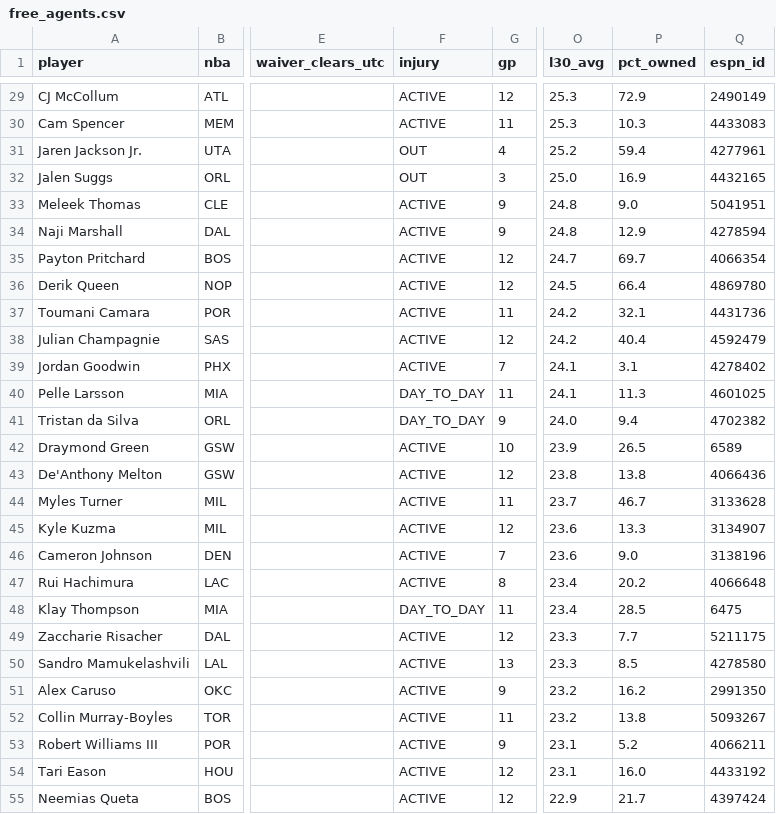
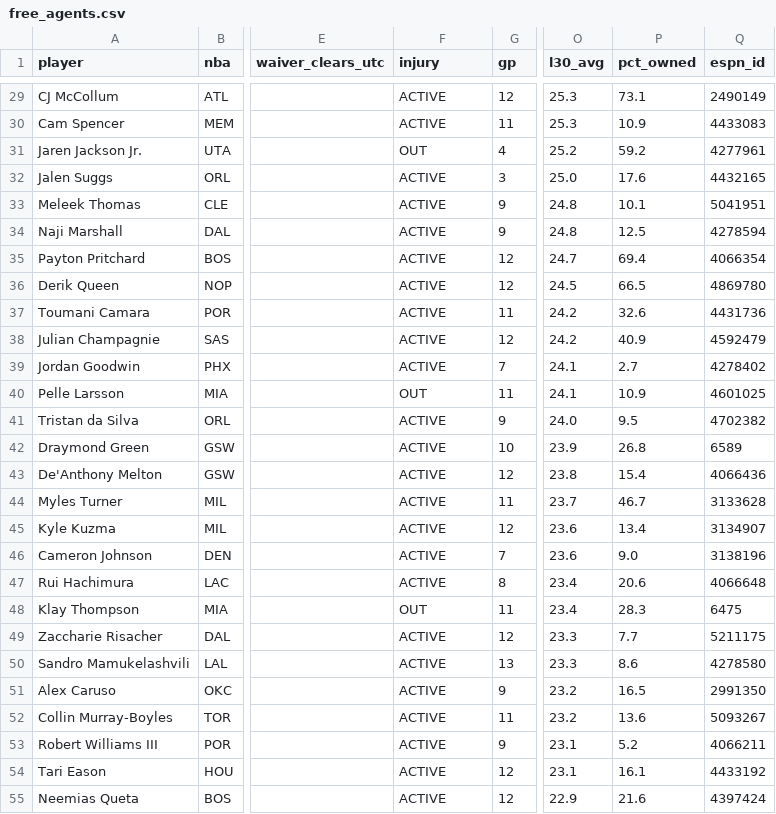
Before and after one commit to luke8mcm/blue-ballers-relay, a CSV file: data/free_agents.csv, drawn as a sheet; only a part is shown, gaps mark what is left out; the diff covers the shown part only; the diff names each change by its address in the sheet, - before the commit and + after, or states it on an @@ line.

```diff
--- a/data/free_agents.csv
+++ b/data/free_agents.csv
-P29 (pct_owned): 72.9
+P29 (pct_owned): 73.1
-P30 (pct_owned): 10.3
+P30 (pct_owned): 10.9
-P31 (pct_owned): 59.4
+P31 (pct_owned): 59.2
-F32 (injury): OUT
+F32 (injury): ACTIVE
-P32 (pct_owned): 16.9
+P32 (pct_owned): 17.6
-P33 (pct_owned): 9.0
+P33 (pct_owned): 10.1
-P34 (pct_owned): 12.9
+P34 (pct_owned): 12.5
-P35 (pct_owned): 69.7
+P35 (pct_owned): 69.4
-P36 (pct_owned): 66.4
+P36 (pct_owned): 66.5
-P37 (pct_owned): 32.1
+P37 (pct_owned): 32.6
-P38 (pct_owned): 40.4
+P38 (pct_owned): 40.9
-P39 (pct_owned): 3.1
+P39 (pct_owned): 2.7
-F40 (injury): DAY_TO_DAY
+F40 (injury): OUT
-P40 (pct_owned): 11.3
+P40 (pct_owned): 10.9
-F41 (injury): DAY_TO_DAY
+F41 (injury): ACTIVE
-P41 (pct_owned): 9.4
+P41 (pct_owned): 9.5
-P42 (pct_owned): 26.5
+P42 (pct_owned): 26.8
-P43 (pct_owned): 13.8
+P43 (pct_owned): 15.4
-P45 (pct_owned): 13.3
+P45 (pct_owned): 13.4
-P47 (pct_owned): 20.2
+P47 (pct_owned): 20.6
-F48 (injury): DAY_TO_DAY
+F48 (injury): OUT
-P48 (pct_owned): 28.5
+P48 (pct_owned): 28.3
-P50 (pct_owned): 8.5
+P50 (pct_owned): 8.6
-P51 (pct_owned): 16.2
+P51 (pct_owned): 16.5
-P52 (pct_owned): 13.8
+P52 (pct_owned): 13.6
-P54 (pct_owned): 16.0
+P54 (pct_owned): 16.1
-P55 (pct_owned): 21.7
+P55 (pct_owned): 21.6
```
Also changed, not shown: 80 edited cells elsewhere in this file, data/rosters.csv, 1 other file.
